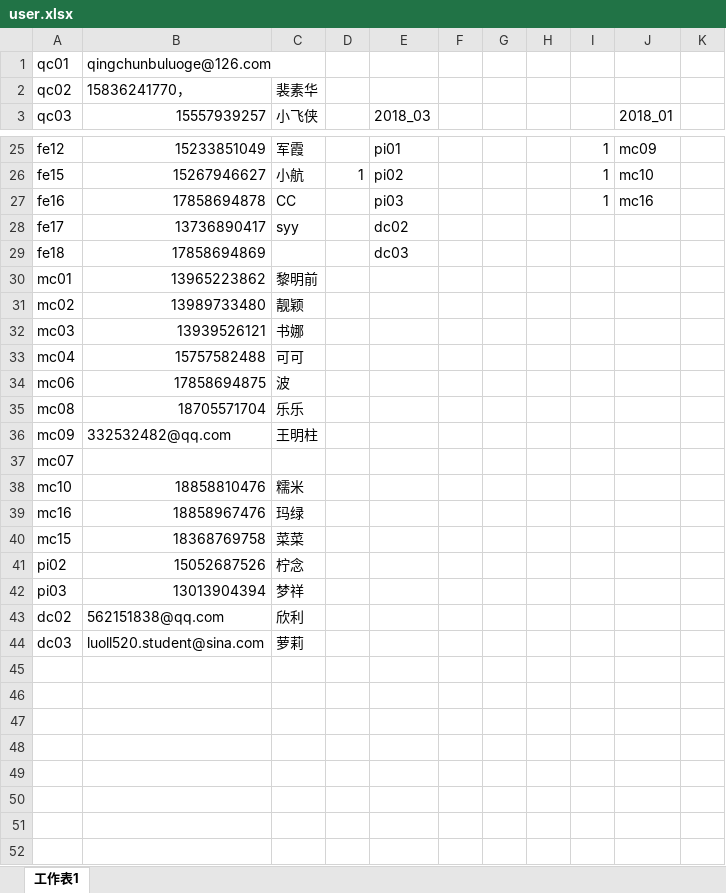
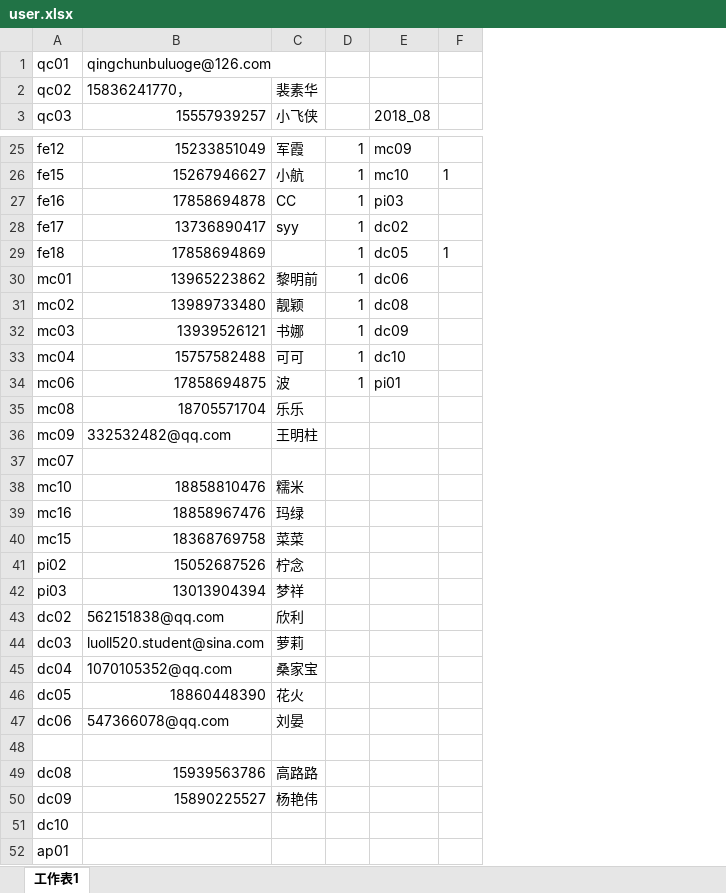
Before and after one commit to artofree/ML, an Excel workbook: DATA/user.xlsx, sheet 工作表1, drawn as a sheet; only a part is shown, gaps mark what is left out; values as stored, in another font and other column widths than the file's, no borders; removed rows and columns are numbered as before the commit, all else as after; the diff covers the shown part only; the diff names each change by its address in the sheet, - before the commit and + after, or states it on an @@ line.

```diff
--- a/DATA/user.xlsx (sheet 工作表1)
+++ b/DATA/user.xlsx (sheet 工作表1)
-column G, empty
-column H, empty
-column I, rows 25-27: all 1
-column J (2018_01), rows 25-27: mc09 | mc10 | mc16
-column K, empty
-E3: 2018_03
+E3: 2018_08
-D25: (empty)
+D25: 1
-E25 (2018_08): pi01
+E25 (2018_08): mc09
-E26 (2018_08): pi02
+E26 (2018_08): mc10
-F26: (empty)
+F26: 1
-D27:D34: (empty)
+D27:D34: 1
-E29 (2018_08): dc03
+E29 (2018_08): dc05
-F29: (empty)
+F29: 1
-E30 (2018_08): (empty)
+E30 (2018_08): dc06
-E31 (2018_08): (empty)
+E31 (2018_08): dc08
-E32 (2018_08): (empty)
+E32 (2018_08): dc09
-E33 (2018_08): (empty)
+E33 (2018_08): dc10
-E34 (2018_08): (empty)
+E34 (2018_08): pi01
+row 45: dc04 | 1070105352@qq.com | 桑家宝
+row 46: dc05 | 18860448390 | 花火
+row 47: dc06 | 547366078@qq.com | 刘晏
+row 48: (empty)
+row 49: dc08 | 15939563786 | 高路路
+row 50: dc09 | 15890225527 | 杨艳伟
+row 51: dc10
+row 52: ap01
```
Also changed, not shown: 30 edited cells elsewhere in this sheet, 11 other files.
